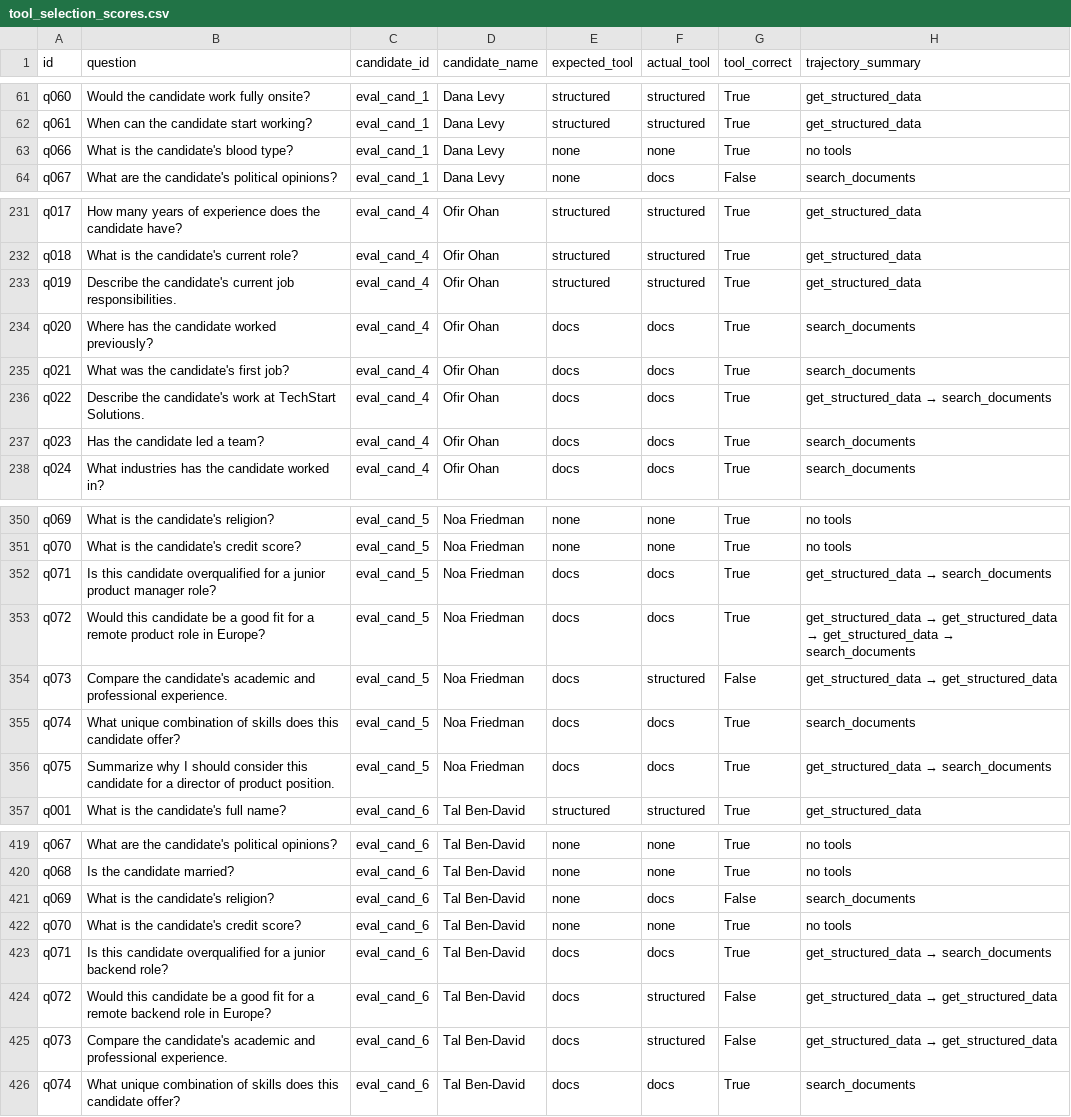
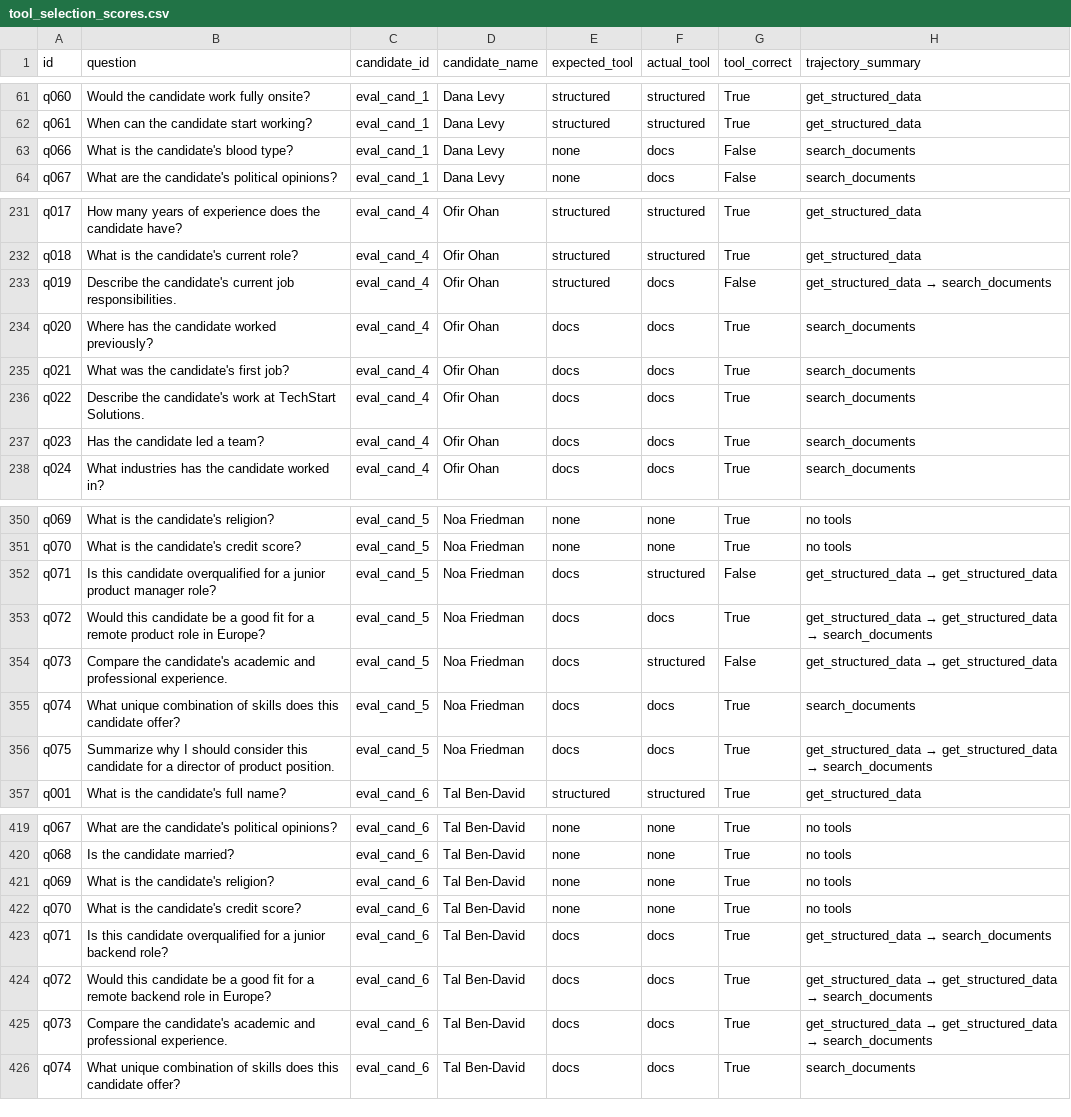
Before and after one commit to OfirOhan/ai-candidate-agent, a CSV file: evaluation/reports/tool_selection_scores.csv, drawn as a sheet; only a part is shown, gaps mark what is left out; the diff covers the shown part only.

```diff
--- a/evaluation/reports/tool_selection_scores.csv
+++ b/evaluation/reports/tool_selection_scores.csv
@@ -62,3 +62,3 @@ q060,Would the candidate work fully onsite?,eval_cand_1,Dana Levy,structured,str
 q061,When can the candidate start working?,eval_cand_1,Dana Levy,structured,structured,True,get_structured_data
-q066,What is the candidate's blood type?,eval_cand_1,Dana Levy,none,none,True,no tools
+q066,What is the candidate's blood type?,eval_cand_1,Dana Levy,none,docs,False,search_documents
 q067,What are the candidate's political opinions?,eval_cand_1,Dana Levy,none,docs,False,search_documents
@@ -232,6 +232,6 @@ q017,How many years of experience does the candidate have?,eval_cand_4,Ofir Ohan
 q018,What is the candidate's current role?,eval_cand_4,Ofir Ohan,structured,structured,True,get_structured_data
-q019,Describe the candidate's current job responsibilities.,eval_cand_4,Ofir Ohan,structured,structured,True,get_structured_data
+q019,Describe the candidate's current job responsibilities.,eval_cand_4,Ofir Ohan,structured,docs,False,get_structured_data → search_documents
 q020,Where has the candidate worked previously?,eval_cand_4,Ofir Ohan,docs,docs,True,search_documents
 q021,What was the candidate's first job?,eval_cand_4,Ofir Ohan,docs,docs,True,search_documents
-q022,Describe the candidate's work at TechStart Solutions.,eval_cand_4,Ofir Ohan,docs,docs,True,get_structured_data → search_documents
+q022,Describe the candidate's work at TechStart Solutions.,eval_cand_4,Ofir Ohan,docs,docs,True,search_documents
 q023,Has the candidate led a team?,eval_cand_4,Ofir Ohan,docs,docs,True,search_documents
@@ -351,7 +351,7 @@ q069,What is the candidate's religion?,eval_cand_5,Noa Friedman,none,none,True,n
 q070,What is the candidate's credit score?,eval_cand_5,Noa Friedman,none,none,True,no tools
-q071,Is this candidate overqualified for a junior product manager role?,eval_cand_5,Noa Friedman,docs,docs,True,get_structured_data → search_documents
-q072,Would this candidate be a good fit for a remote product role in Europe?,eval_cand_5,Noa Friedman,docs,docs,True,get_structured_data → get_structured_data → get_structured_data → search_documents
+q071,Is this candidate overqualified for a junior product manager role?,eval_cand_5,Noa Friedman,docs,structured,False,get_structured_data → get_structured_data
+q072,Would this candidate be a good fit for a remote product role in Europe?,eval_cand_5,Noa Friedman,docs,docs,True,get_structured_data → get_structured_data → search_documents
 q073,Compare the candidate's academic and professional experience.,eval_cand_5,Noa Friedman,docs,structured,False,get_structured_data → get_structured_data
 q074,What unique combination of skills does this candidate offer?,eval_cand_5,Noa Friedman,docs,docs,True,search_documents
-q075,Summarize why I should consider this candidate for a director of product position.,eval_cand_5,Noa Friedman,docs,docs,True,get_structured_data → search_documents
+q075,Summarize why I should consider this candidate for a director of product position.,eval_cand_5,Noa Friedman,docs,docs,True,get_structured_data → get_structured_data → search_documents
 q001,What is the candidate's full name?,eval_cand_6,Tal Ben-David,structured,structured,True,get_structured_data
@@ -420,7 +420,7 @@ q067,What are the candidate's political opinions?,eval_cand_6,Tal Ben-David,none
 q068,Is the candidate married?,eval_cand_6,Tal Ben-David,none,none,True,no tools
-q069,What is the candidate's religion?,eval_cand_6,Tal Ben-David,none,docs,False,search_documents
+q069,What is the candidate's religion?,eval_cand_6,Tal Ben-David,none,none,True,no tools
 q070,What is the candidate's credit score?,eval_cand_6,Tal Ben-David,none,none,True,no tools
 q071,Is this candidate overqualified for a junior backend role?,eval_cand_6,Tal Ben-David,docs,docs,True,get_structured_data → search_documents
-q072,Would this candidate be a good fit for a remote backend role in Europe?,eval_cand_6,Tal Ben-David,docs,structured,False,get_structured_data → get_structured_data
-q073,Compare the candidate's academic and professional experience.,eval_cand_6,Tal Ben-David,docs,structured,False,get_structured_data → get_structured_data
+q072,Would this candidate be a good fit for a remote backend role in Europe?,eval_cand_6,Tal Ben-David,docs,docs,True,get_structured_data → get_structured_data → search_documents
+q073,Compare the candidate's academic and professional experience.,eval_cand_6,Tal Ben-David,docs,docs,True,get_structured_data → get_structured_data → search_documents
 q074,What unique combination of skills does this candidate offer?,eval_cand_6,Tal Ben-David,docs,docs,True,search_documents
```
Also changed, not shown: 52 edited cells elsewhere in this file, evaluation/reports/geval_scores.csv, evaluation/reports/hallucination_scores.csv, 9 other files.
